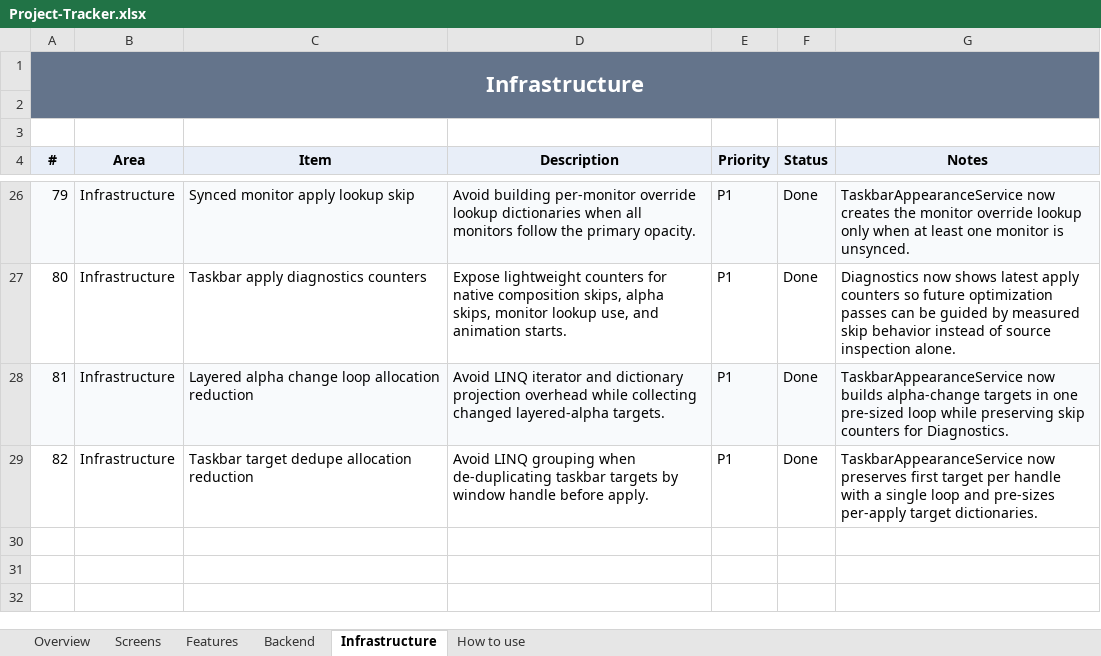
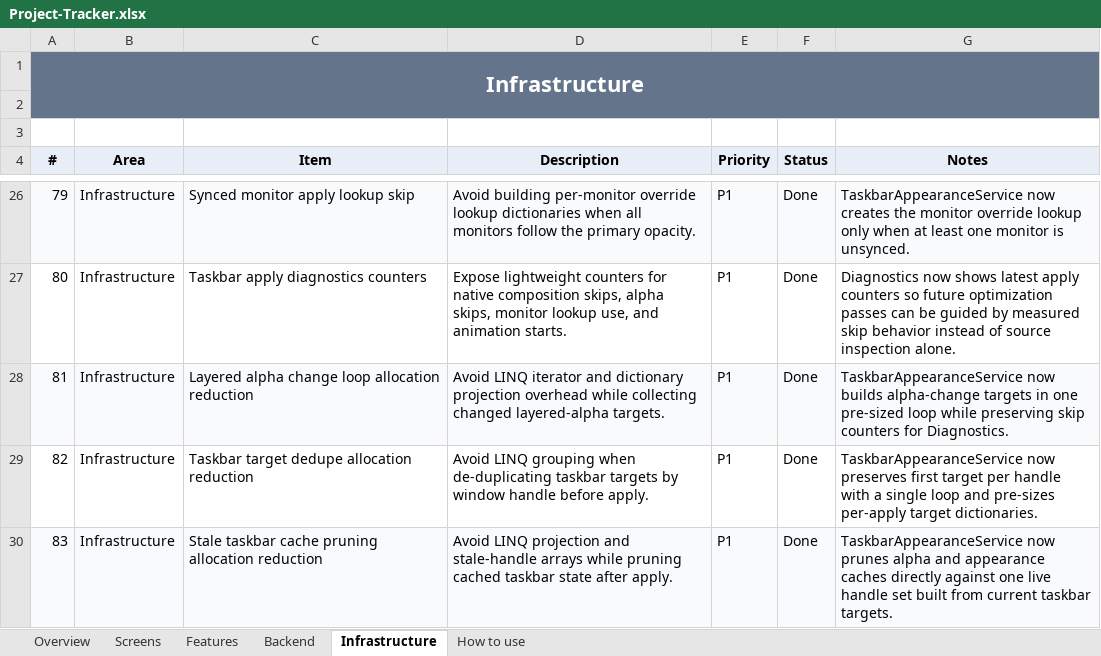
Before and after one commit to SFSorrow1968/TaskbarTransparency-WinUI, an Excel workbook: tracker/Project-Tracker.xlsx, sheet Infrastructure, drawn as a sheet; only a part is shown, gaps mark what is left out; values as stored, in another font and other column widths than the file's, no borders; conditional formats not drawn; the diff names each change by its address in the sheet, - before the commit and + after, or states it on an @@ line.

Commit message:
Reduce stale taskbar cache pruning allocations

```diff
--- a/tracker/Project-Tracker.xlsx (sheet Infrastructure)
+++ b/tracker/Project-Tracker.xlsx (sheet Infrastructure)
+row 30: 83 | Infrastructure | Stale taskbar cache pruning allocation reduction | Avoid LINQ projection and stale-handle arrays while pruning cached taskbar state after apply. | P1 | Done | TaskbarAppearanceService now prunes alpha and appearance caches directly against one live handle set built from current taskbar targets.
```
Also changed, not shown: sheet Overview, 5 other files.
